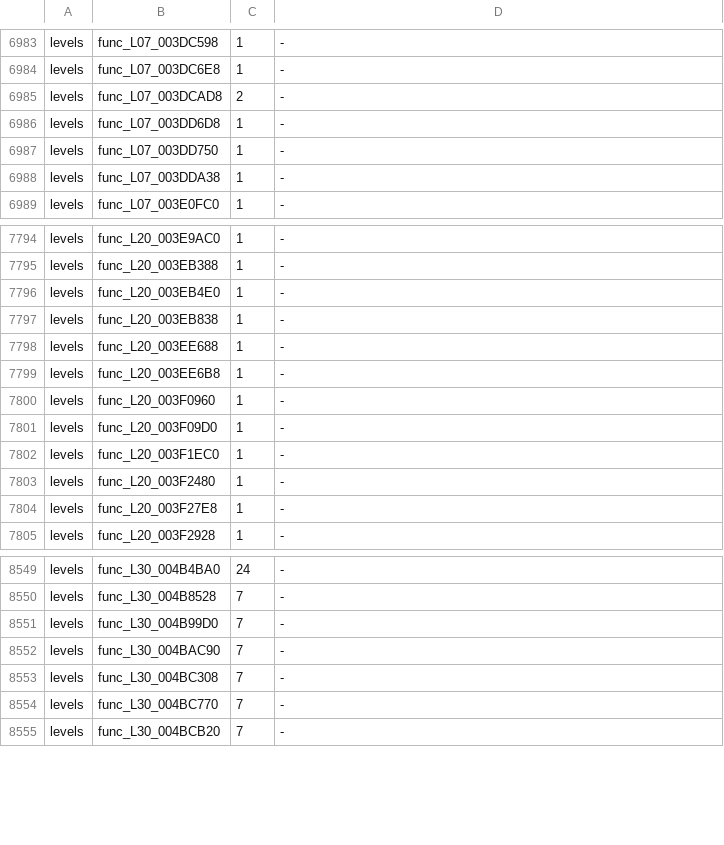
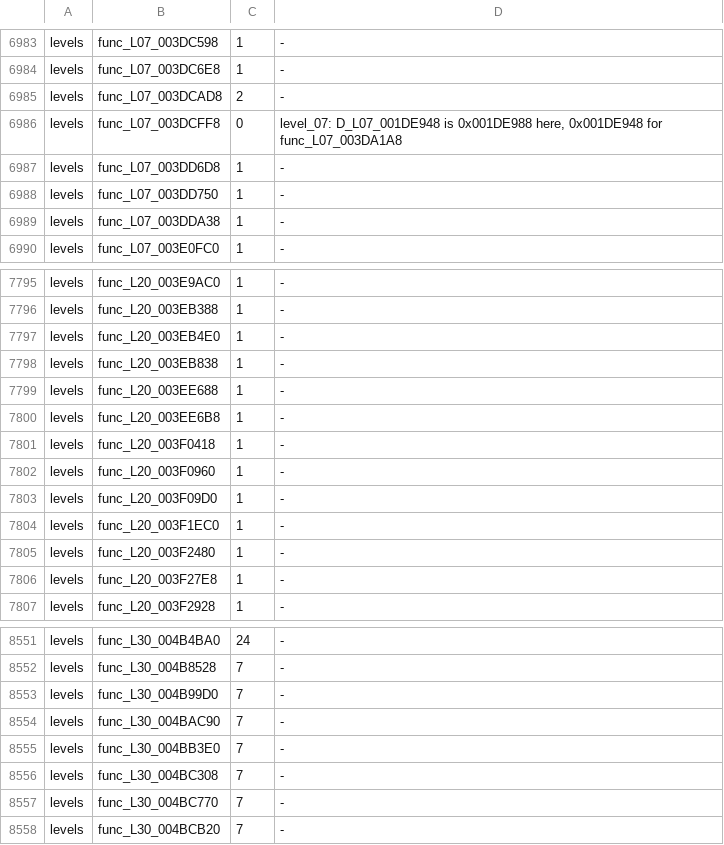
Before and after one commit to OpenRAC/rac3-decomp, a TSV file: config/us/built.tsv, drawn as a sheet; only a part is shown, gaps mark what is left out; the diff names each change by its address in the sheet, - before the commit and + after, or states it on an @@ line.

```diff
--- a/config/us/built.tsv
+++ b/config/us/built.tsv
+row 6986: levels | func_L07_003DCFF8 | 0 | level_07: D_L07_001DE948 is 0x001DE988 here, 0x001DE948 for func_L07_003DA1A8
+row 7801: levels | func_L20_003F0418 | 1 | -
+row 8555: levels | func_L30_004BB3E0 | 7 | -
```
Also changed, not shown: 3 other files.
